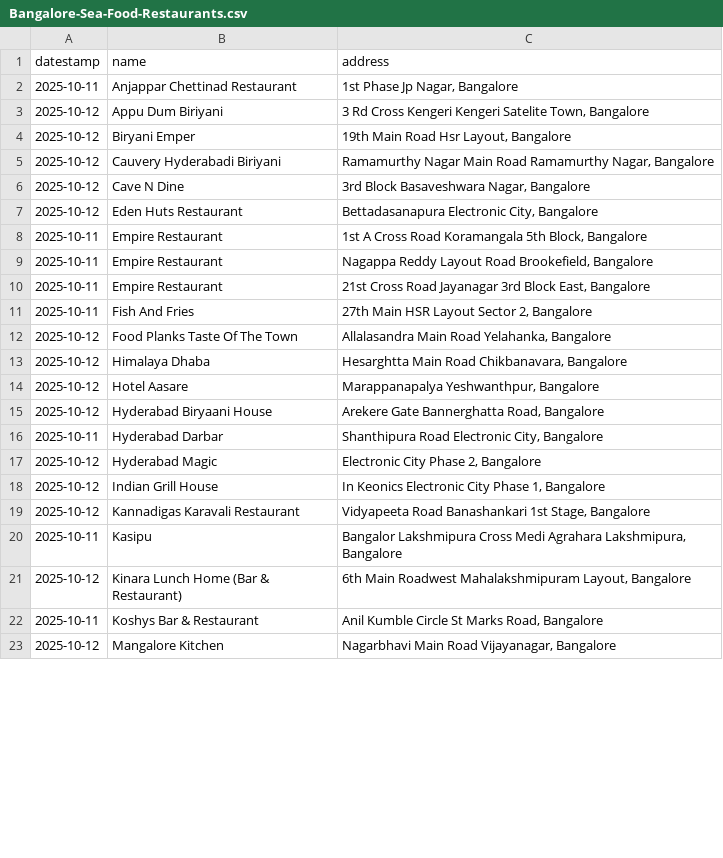
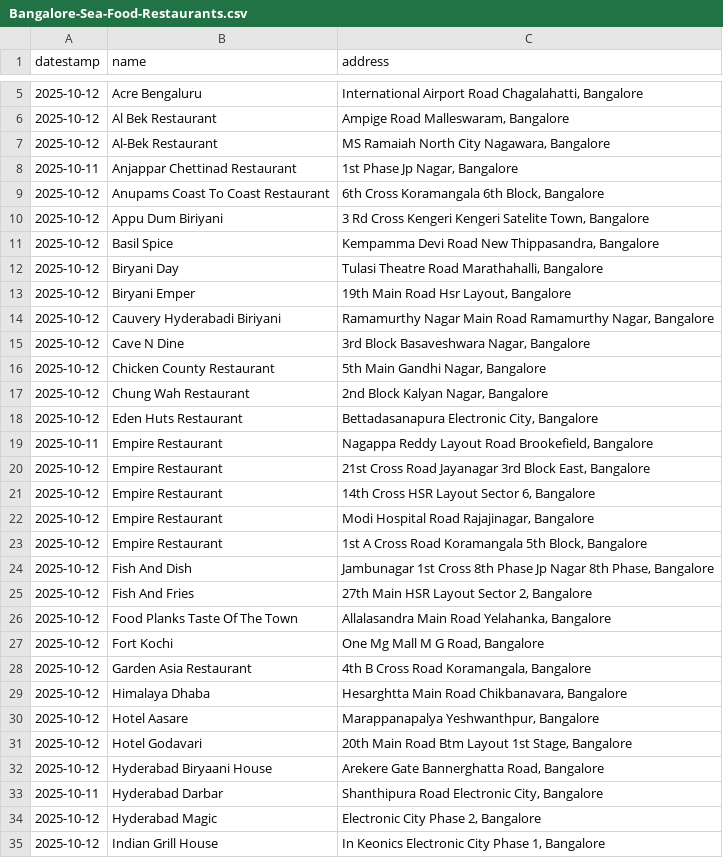
Before and after one commit to thecont1/infinity-scrool, a CSV file: Bangalore-Sea-Food-Restaurants.csv, drawn as a sheet; only a part is shown, gaps mark what is left out; the shorter side is filled out with more unchanged rows; the diff covers the shown part only.

Commit message:
whale load of data... it worked!

```diff
--- a/Bangalore-Sea-Food-Restaurants.csv
+++ b/Bangalore-Sea-Food-Restaurants.csv
@@ -2,3 +5,9 @@ datestamp,name,address
+2025-10-12,Acre Bengaluru,"International Airport Road Chagalahatti, Bangalore"
+2025-10-12,Al Bek Restaurant,"Ampige Road Malleswaram, Bangalore"
+2025-10-12,Al-Bek Restaurant,"MS Ramaiah North City Nagawara, Bangalore"
 2025-10-11,Anjappar Chettinad Restaurant,"1st Phase Jp Nagar, Bangalore"
+2025-10-12,Anupams Coast To Coast Restaurant,"6th Cross Koramangala 6th Block, Bangalore"
 2025-10-12,Appu Dum Biriyani,"3 Rd Cross Kengeri Kengeri Satelite Town, Bangalore"
+2025-10-12,Basil Spice,"Kempamma Devi Road New Thippasandra, Bangalore"
+2025-10-12,Biryani Day,"Tulasi Theatre Road Marathahalli, Bangalore"
 2025-10-12,Biryani Emper,"19th Main Road Hsr Layout, Bangalore"
@@ -6,10 +15,18 @@ datestamp,name,address
 2025-10-12,Cave N Dine,"3rd Block Basaveshwara Nagar, Bangalore"
+2025-10-12,Chicken County Restaurant,"5th Main Gandhi Nagar, Bangalore"
+2025-10-12,Chung Wah Restaurant,"2nd Block Kalyan Nagar, Bangalore"
 2025-10-12,Eden Huts Restaurant,"Bettadasanapura Electronic City, Bangalore"
-2025-10-11,Empire Restaurant,"1st A Cross Road Koramangala 5th Block, Bangalore"
 2025-10-11,Empire Restaurant,"Nagappa Reddy Layout Road Brookefield, Bangalore"
-2025-10-11,Empire Restaurant,"21st Cross Road Jayanagar 3rd Block East, Bangalore"
-2025-10-11,Fish And Fries,"27th Main HSR Layout Sector 2, Bangalore"
+2025-10-12,Empire Restaurant,"21st Cross Road Jayanagar 3rd Block East, Bangalore"
+2025-10-12,Empire Restaurant,"14th Cross HSR Layout Sector 6, Bangalore"
+2025-10-12,Empire Restaurant,"Modi Hospital Road Rajajinagar, Bangalore"
+2025-10-12,Empire Restaurant,"1st A Cross Road Koramangala 5th Block, Bangalore"
+2025-10-12,Fish And Dish,"Jambunagar 1st Cross 8th Phase Jp Nagar 8th Phase, Bangalore"
+2025-10-12,Fish And Fries,"27th Main HSR Layout Sector 2, Bangalore"
 2025-10-12,Food Planks Taste Of The Town,"Allalasandra Main Road Yelahanka, Bangalore"
+2025-10-12,Fort Kochi,"One Mg Mall M G Road, Bangalore"
+2025-10-12,Garden Asia Restaurant,"4th B Cross Road Koramangala, Bangalore"
 2025-10-12,Himalaya Dhaba,"Hesarghtta Main Road Chikbanavara, Bangalore"
 2025-10-12,Hotel Aasare,"Marappanapalya Yeshwanthpur, Bangalore"
+2025-10-12,Hotel Godavari,"20th Main Road Btm Layout 1st Stage, Bangalore"
 2025-10-12,Hyderabad Biryaani House,"Arekere Gate Bannerghatta Road, Bangalore"
```
Also changed, not shown: 22 added rows and 2 edited cells elsewhere in this file.
